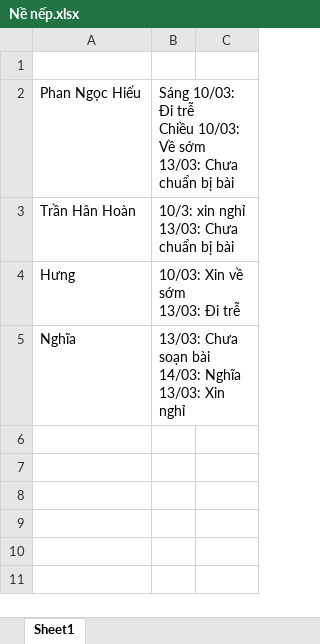
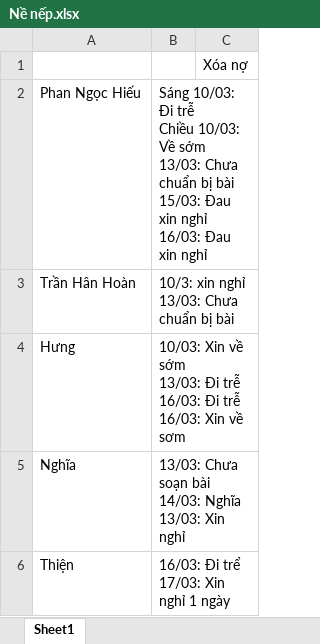
Before and after one commit to ThienJ97/Module2-C0123K1, an Excel workbook: Nề nếp.xlsx, sheet Sheet1, drawn as a sheet; values as stored, in another font and other column widths than the file's, no borders; ↵ is a line break in a cell; the diff names each change by its address in the sheet, - before the commit and + after, or states it on an @@ line.

```diff
--- a/Nề nếp.xlsx (sheet Sheet1)
+++ b/Nề nếp.xlsx (sheet Sheet1)
-C1: (empty)
+C1: Xóa nợ
-B2: …bị bài
+B2: …bị bài ↵ 15/03: Đau xin nghỉ ↵ 16/03: Đau xin nghỉ
-B4: …Đi trễ
+B4: …Đi trễ ↵ 16/03: Đi trễ ↵ 16/03: Xin về sơm
+row 6: Thiện | 16/03: Đi trể ↵ 17/03: Xin nghỉ 1 ngày
```
Also changed, not shown: 12 other files.
